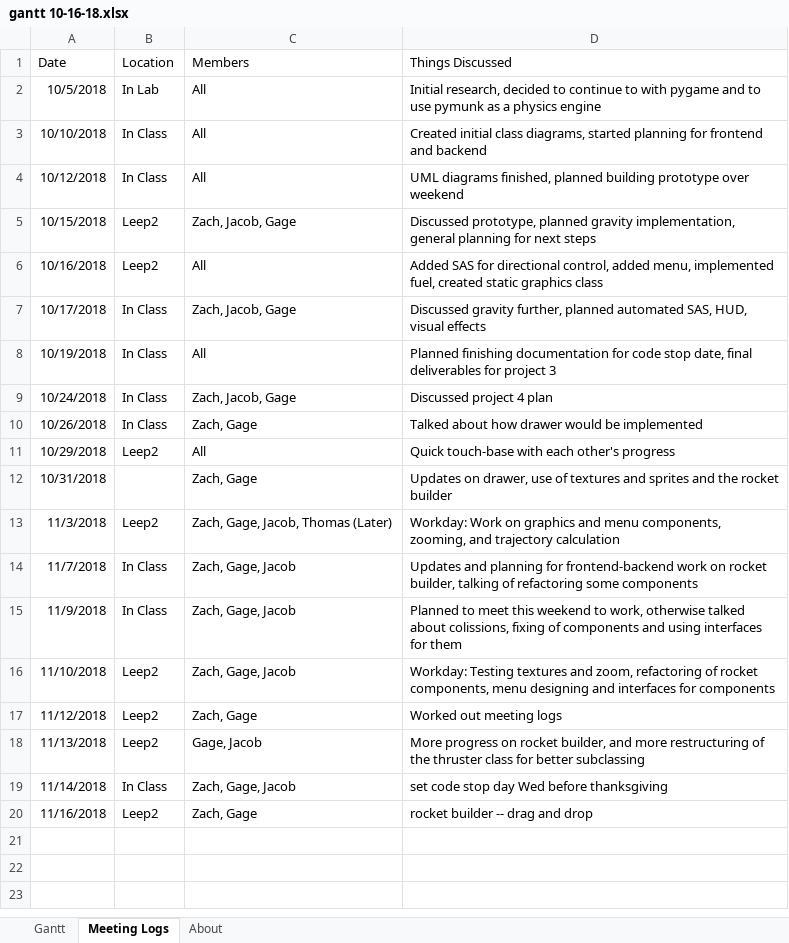
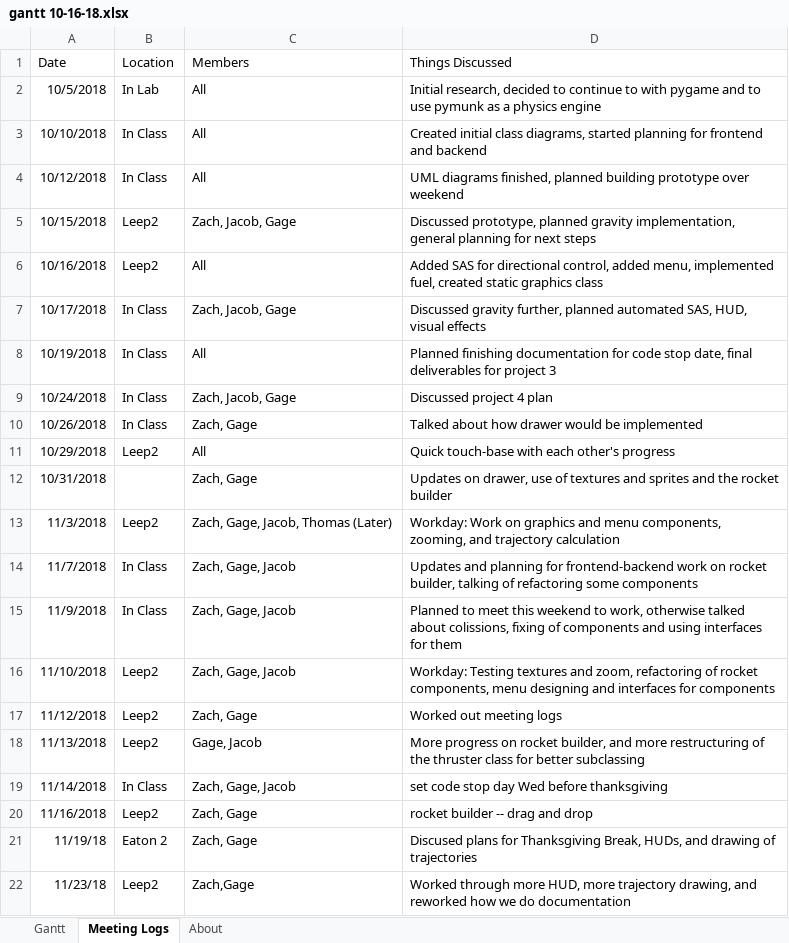
Before and after one commit to zatkins-dev/BitsPlease-FESP, an Excel workbook: docs/gantt/gantt 10-16-18.xlsx, sheet Meeting Logs, drawn as a sheet; values as stored, in another font and other column widths than the file's, no borders; table styles not drawn; the diff names each change by its address in the sheet, - before the commit and + after, or states it on an @@ line.

Commit message:
updated meeting logs to include up to 11/23/18

```diff
--- a/docs/gantt/gantt 10-16-18.xlsx (sheet Meeting Logs)
+++ b/docs/gantt/gantt 10-16-18.xlsx (sheet Meeting Logs)
+row 21: 11/19/18 | Eaton 2 | Zach, Gage | Discused plans for Thanksgiving Break, HUDs, and drawing of trajectories
+row 22: 11/23/18 | Leep2 | Zach,Gage | Worked through more HUD, more trajectory drawing, and reworked how we do documentation
```
Also changed, not shown: charts or pictures.
